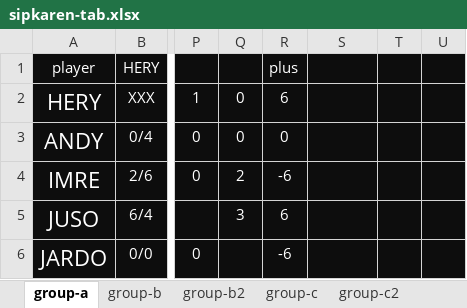
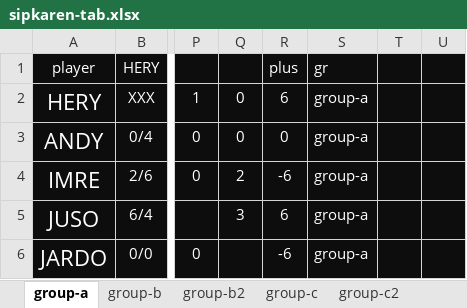
Before and after one commit to milanmartis/dartsclub, an Excel workbook: website/static/data/sipkaren-tab.xlsx, sheet group-a, drawn as a sheet; only a part is shown, gaps mark what is left out; values as stored, in another font and other column widths than the file's, no borders; conditional formats not drawn; the diff names each change by its address in the sheet, - before the commit and + after, or states it on an @@ line.

```diff
--- a/website/static/data/sipkaren-tab.xlsx (sheet group-a)
+++ b/website/static/data/sipkaren-tab.xlsx (sheet group-a)
-S1: (empty)
+S1: gr
-S2:S6 (gr): (empty)
+S2:S6 (gr): group-a
```
Also changed, not shown: sheet group-c2, sheet group-c, sheet group-b2, sheet group-b, hidden cells, charts or pictures, 45 other files.
